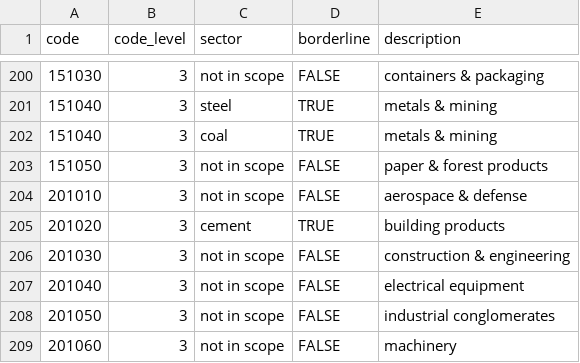
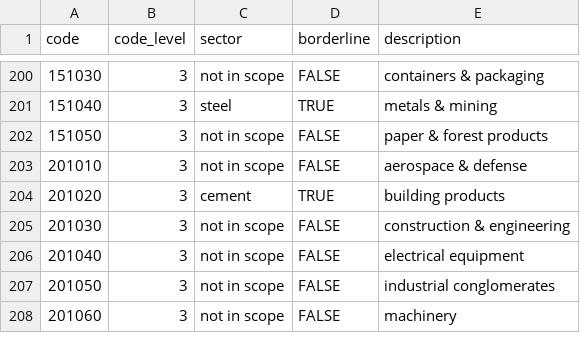
Before and after one commit to RMI-PACTA/r2dii.data, a CSV file: data-raw/gics_classification.csv, drawn as a sheet; only a part is shown, gaps mark what is left out.

Commit message:
All `sector_classification` datasets have no duplicate values of `code` column (#327)

```diff
--- a/data-raw/gics_classification.csv
+++ b/data-raw/gics_classification.csv
@@ -201,3 +201,2 @@ code,code_level,sector,borderline,description
 151040,3,steel,TRUE,metals & mining
-151040,3,coal,TRUE,metals & mining
 151050,3,not in scope,FALSE,paper & forest products
```
Also changed, not shown: data-raw/cnb_classification.csv, 14 other files.
